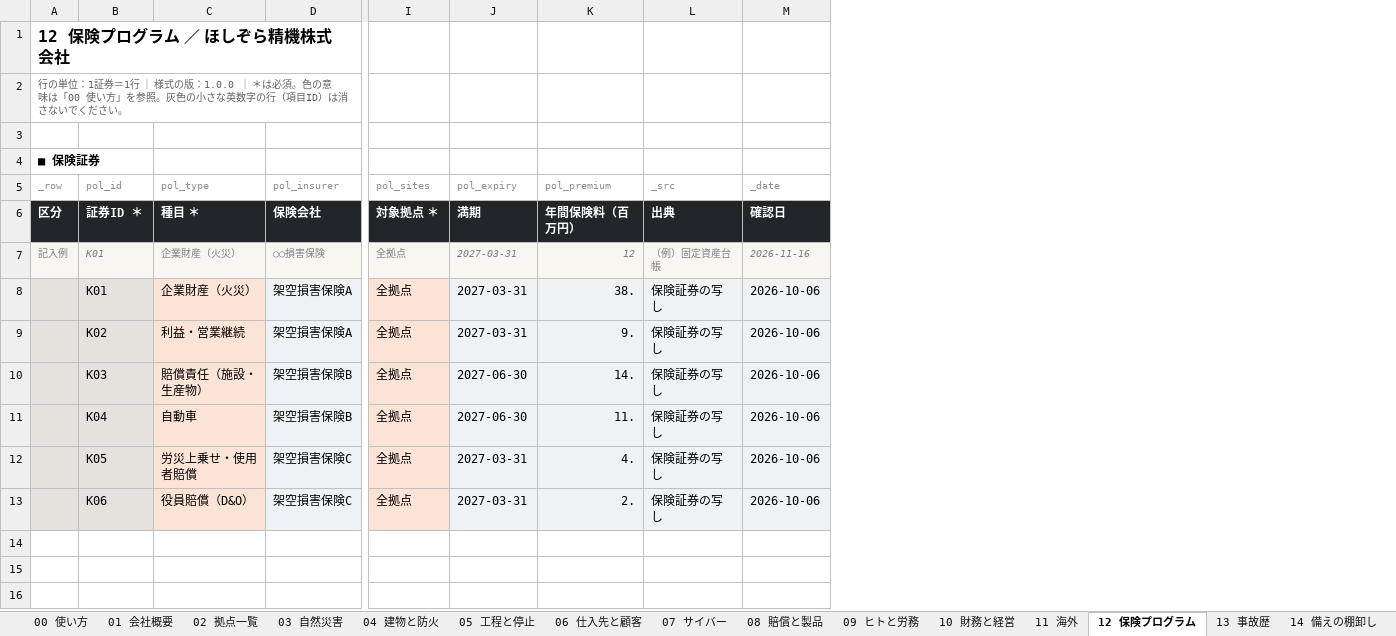
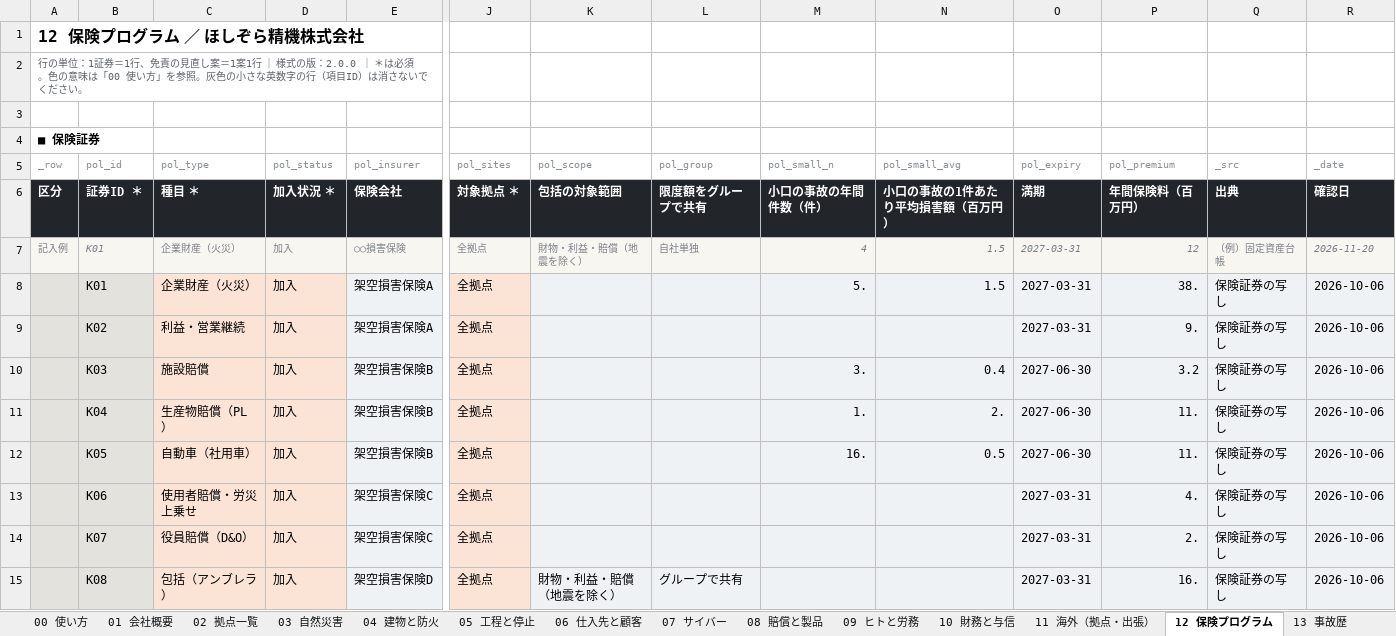
Before and after one commit to keisuku/riskreport, an Excel workbook: samples/サンプル_記入済み_網羅版.xlsx, sheet 12 保険プログラム, drawn as a sheet; only a part is shown, gaps mark what is left out; values as stored, in another font and other column widths than the file's, no borders; addresses are those after the commit; rows hold the shown columns only; the diff covers the shown part only; the diff names each change by its address in the sheet, - before the commit and + after, or states it on an @@ line.

```diff
--- a/samples/サンプル_記入済み_網羅版.xlsx (sheet 12 保険プログラム)
+++ b/samples/サンプル_記入済み_網羅版.xlsx (sheet 12 保険プログラム)
-sheet tab: 10 財務と経営
+sheet tab: 10 財務と与信
-sheet tab: 11 海外
+sheet tab: 11 海外（拠点・出張）
+column D (pol_status), rows 6-9: 加入状況 ＊ | 加入 | 加入 | 加入; rows 11-14: all 加入
+column K (pol_scope), rows 6-7: 包括の対象範囲 | 財物・利益・賠償（地震を除く）
+column L (pol_group), rows 6-7: 限度額をグループで共有 | 自社単独
+column M (pol_small_n), rows 6-8: 小口の事故の年間件数（件） | 4 | 5.; rows 11-12: 1. | 16.
+column N (pol_small_avg), rows 6-8: 小口の事故の1件あたり平均損害額（百万円） | 1.5 | 1.5; rows 11-12: 2. | 0.5
-A2 (_row): …券＝1行 ｜ 様式の版：1.0.0 ｜ ＊は…
+A2 (_row): …券＝1行、免責の見直し案＝1案1行 ｜ 様式の版：2.0.0 ｜ ＊は…
-R7 (_date): 2026-11-16
+R7 (_date): 2026-11-20
+row 10:  | K03 | 施設賠償 | 加入 | 架空損害保険B | 全拠点 |  |  | 3. | 0.4 | 2027-06-30 | 3.2 | 保険証券の写し | 2026-10-06
-B11 (pol_id): K03
+B11 (pol_id): K04
-C11 (pol_type): 賠償責任（施設・生産物）
+C11 (pol_type): 生産物賠償（PL）
-P11 (pol_premium): 14.
+P11 (pol_premium): 11.
-B12 (pol_id): K04
+B12 (pol_id): K05
-C12 (pol_type): 自動車
+C12 (pol_type): 自動車（社用車）
-B13 (pol_id): K05
+B13 (pol_id): K06
-C13 (pol_type): 労災上乗せ・使用者賠償
+C13 (pol_type): 使用者賠償・労災上乗せ
-B14 (pol_id): K06
+B14 (pol_id): K07
+row 15:  | K08 | 包括（アンブレラ） | 加入 | 架空損害保険D | 全拠点 | 財物・利益・賠償（地震を除く） | グループで共有 |  |  | 2027-03-31 | 16. | 保険証券の写し | 2026-10-06
```
Also changed, not shown: 50 added rows elsewhere in this sheet, sheet 14 備えの棚卸し, sheet 08 賠償と製品, sheet 10 財務と与信, sheet 11 海外（拠点・出張）, sheet 09 ヒトと労務, sheet 03 自然災害, 8 more sheets, other sheet tabs, samples/様式_簡易版_白紙.xlsx, samples/様式_網羅版_白紙_製造_8拠点.xlsx, 20 other files.
